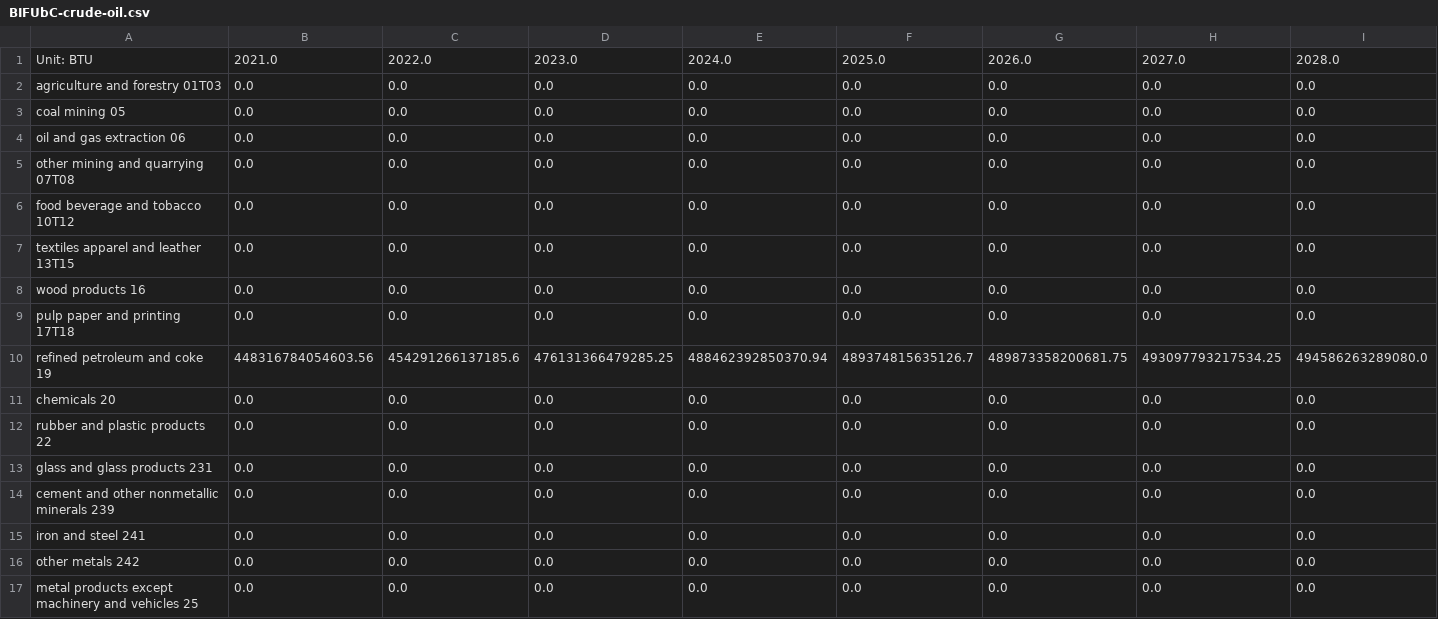
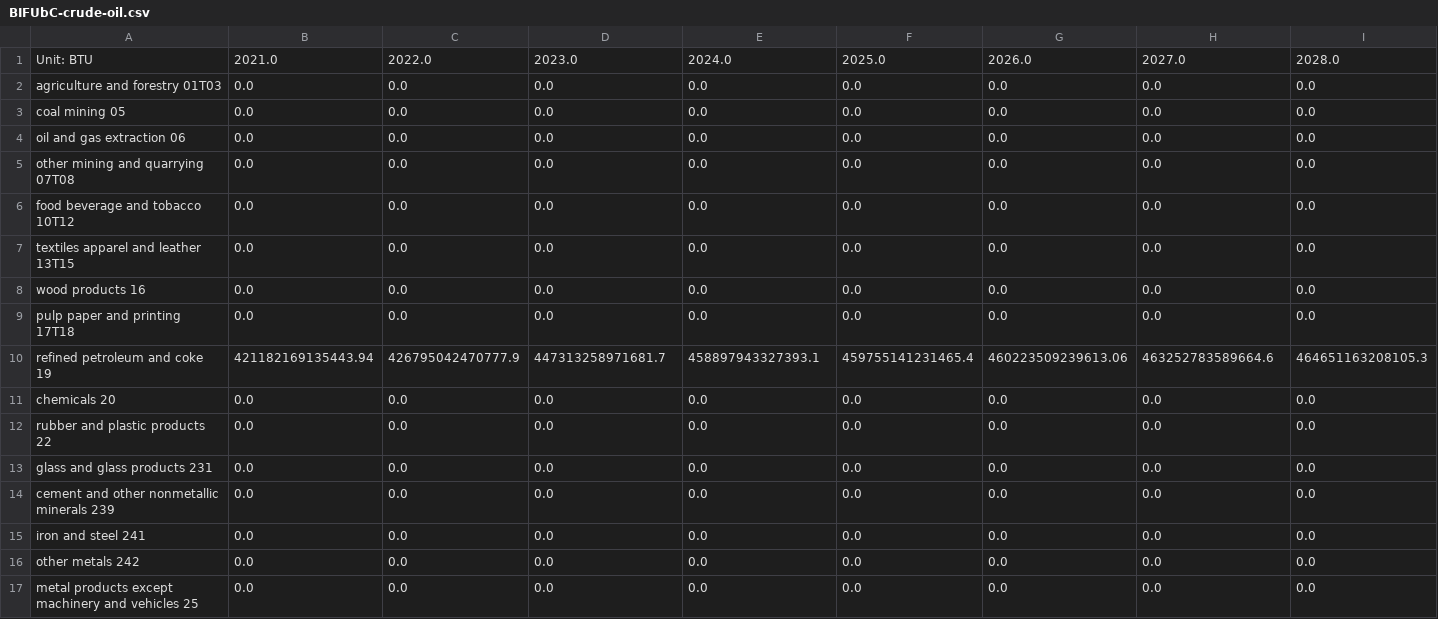
Before and after one commit to EnergyInnovation/eps-utah, a CSV file: InputData/indst/BIFUbC/BIFUbC-crude-oil.csv, drawn as a sheet; only a part is shown; removed rows and columns are numbered as before the commit, all else as after; rows hold the shown columns only; the diff names each change by its address in the sheet, - before the commit and + after, or states it on an @@ line.

```diff
--- a/InputData/indst/BIFUbC/BIFUbC-crude-oil.csv
+++ b/InputData/indst/BIFUbC/BIFUbC-crude-oil.csv
-row 10: refined petroleum and coke 19 | 448316784054603.56 | 454291266137185.6 | 476131366479285.25 | 488462392850370.94 | 489374815635126.7 | 489873358200681.75 | 493097793217534.25 | 494586263289080.0
+row 10: refined petroleum and coke 19 | 421182169135443.94 | 426795042470777.9 | 447313258971681.7 | 458897943327393.1 | 459755141231465.4 | 460223509239613.06 | 463252783589664.6 | 464651163208105.3
```
Also changed, not shown: InputData/fuels/BFPIaE/BFPIaE-imports.csv, InputData/fuels/BFPaT/BFPaT-fueltax-natgas.csv, 9 other files.
